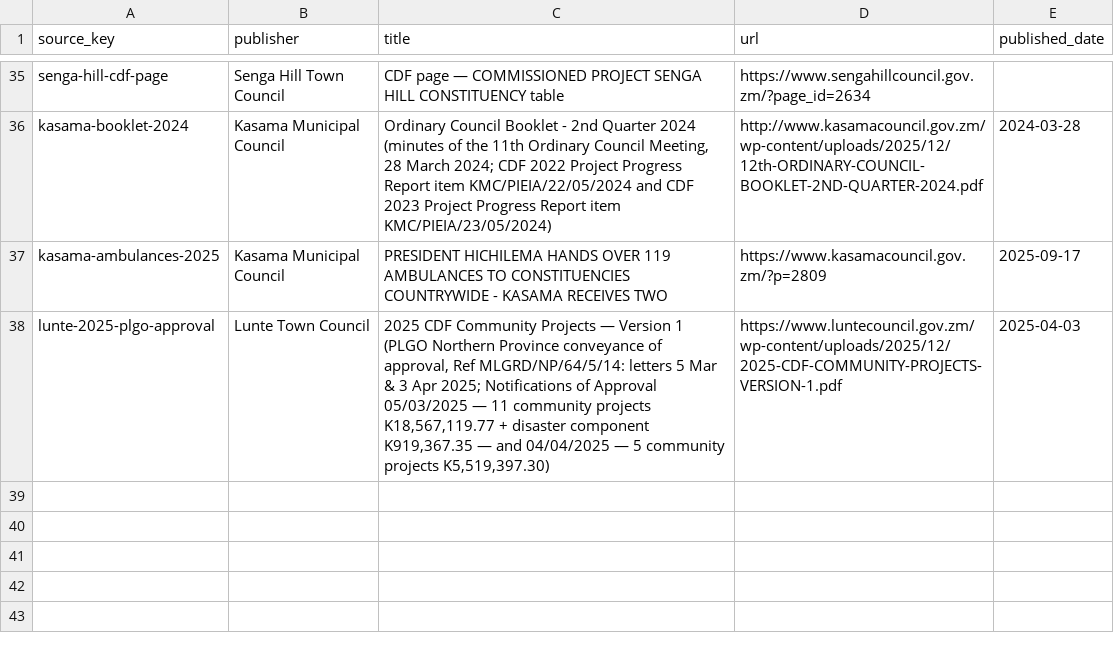
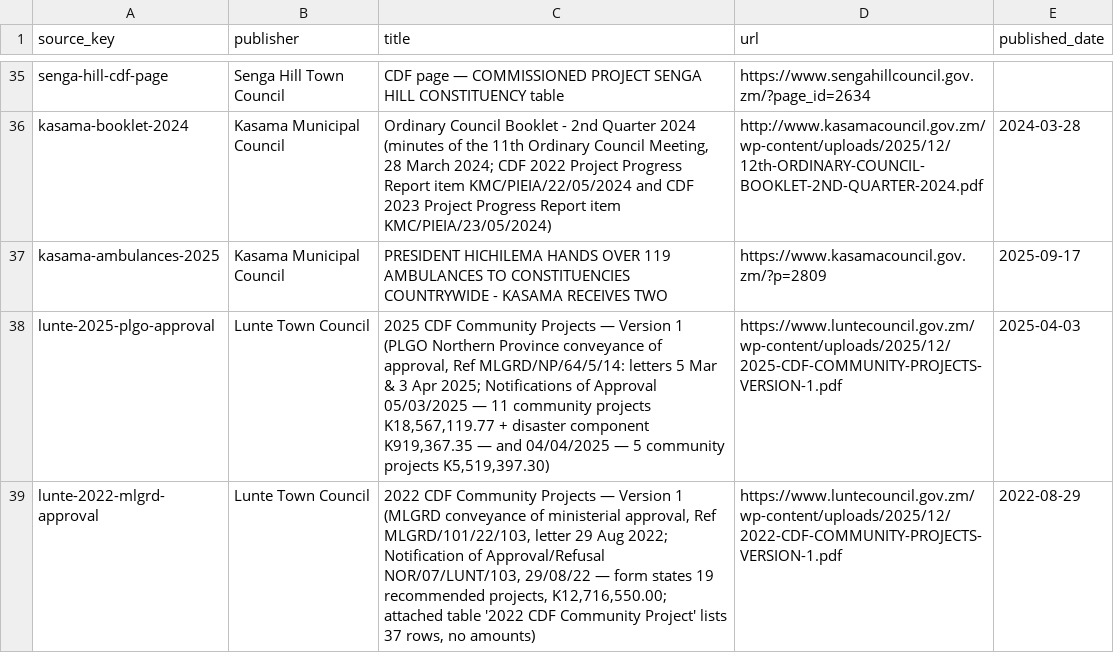
Before and after one commit to munemoii/zambia-cdf-tracker, a CSV file: model/expansion/northern/sources.csv, drawn as a sheet; only a part is shown, gaps mark what is left out; the diff names each change by its address in the sheet, - before the commit and + after, or states it on an @@ line.

```diff
--- a/model/expansion/northern/sources.csv
+++ b/model/expansion/northern/sources.csv
+row 39: lunte-2022-mlgrd-approval | Lunte Town Council | 2022 CDF Community Projects — Version 1 (MLGRD conveyance of ministerial approval, Ref MLGRD/101/22/103, letter 29 Aug 2022; Notification of Approval/Refusal NOR/07/LUNT/103, 29/08/22 — form states 19 recommended projects, K12,716,550.00; attached table '2022 CDF Community Project' lists 37 rows, no amounts) | https://www.luntecouncil.gov.zm/wp-content/uploads/2025/12/2022-CDF-COMMUNITY-PROJECTS-VERSION-1.pdf | 2022-08-29
```
Also changed, not shown: model/expansion/northern/projects.csv, 40 other files.
